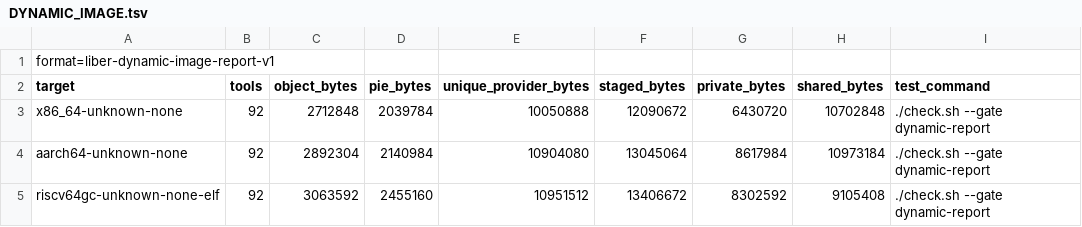
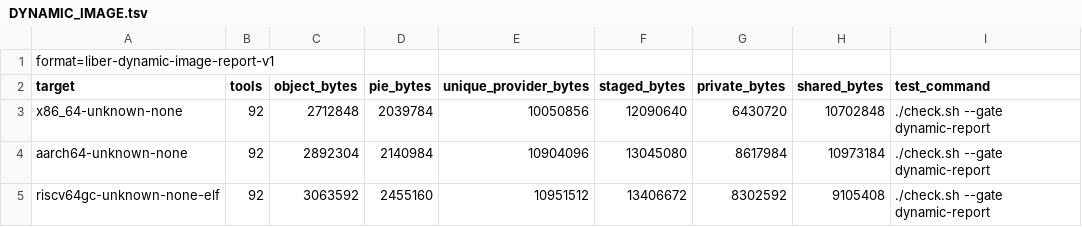
Before and after one commit to libersoft-org/libersystem, a TSV file: docs/DYNAMIC_IMAGE.tsv, drawn as a sheet.

```diff
--- a/docs/DYNAMIC_IMAGE.tsv
+++ b/docs/DYNAMIC_IMAGE.tsv
@@ -2,4 +2,4 @@ format=liber-dynamic-image-report-v1
 target	tools	object_bytes	pie_bytes	unique_provider_bytes	staged_bytes	private_bytes	shared_bytes	test_command
-x86_64-unknown-none	92	2712848	2039784	10050888	12090672	6430720	10702848	./check.sh --gate dynamic-report
-aarch64-unknown-none	92	2892304	2140984	10904080	13045064	8617984	10973184	./check.sh --gate dynamic-report
+x86_64-unknown-none	92	2712848	2039784	10050856	12090640	6430720	10702848	./check.sh --gate dynamic-report
+aarch64-unknown-none	92	2892304	2140984	10904096	13045080	8617984	10973184	./check.sh --gate dynamic-report
 riscv64gc-unknown-none-elf	92	3063592	2455160	10951512	13406672	8302592	9105408	./check.sh --gate dynamic-report
```
Also changed, not shown: docs/DYNAMIC_EXECUTABLES.tsv, docs/DYNAMIC_WAVES.tsv, 11 other files.
